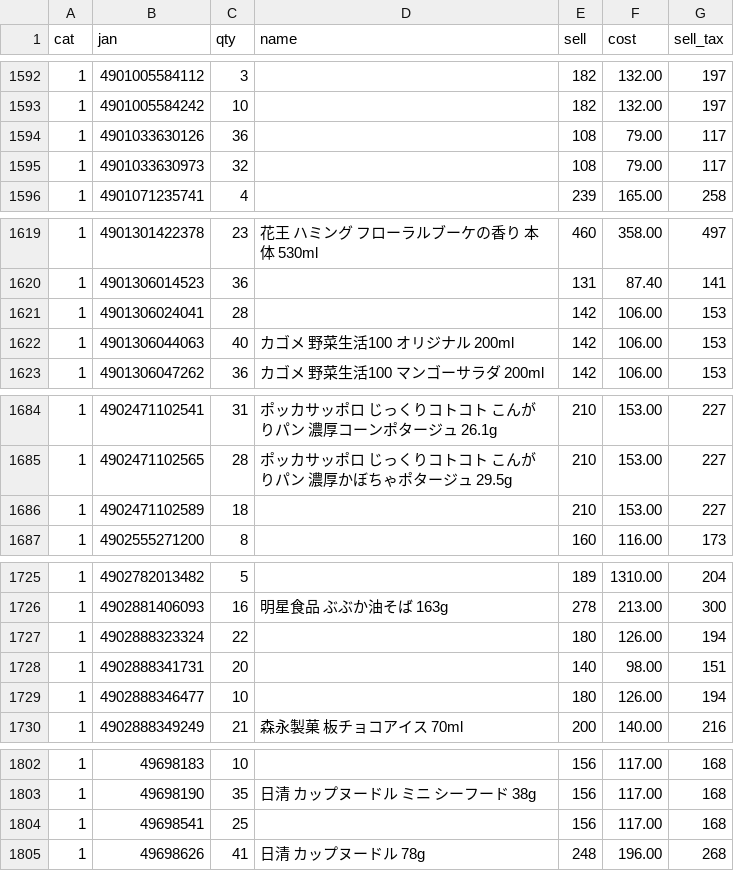
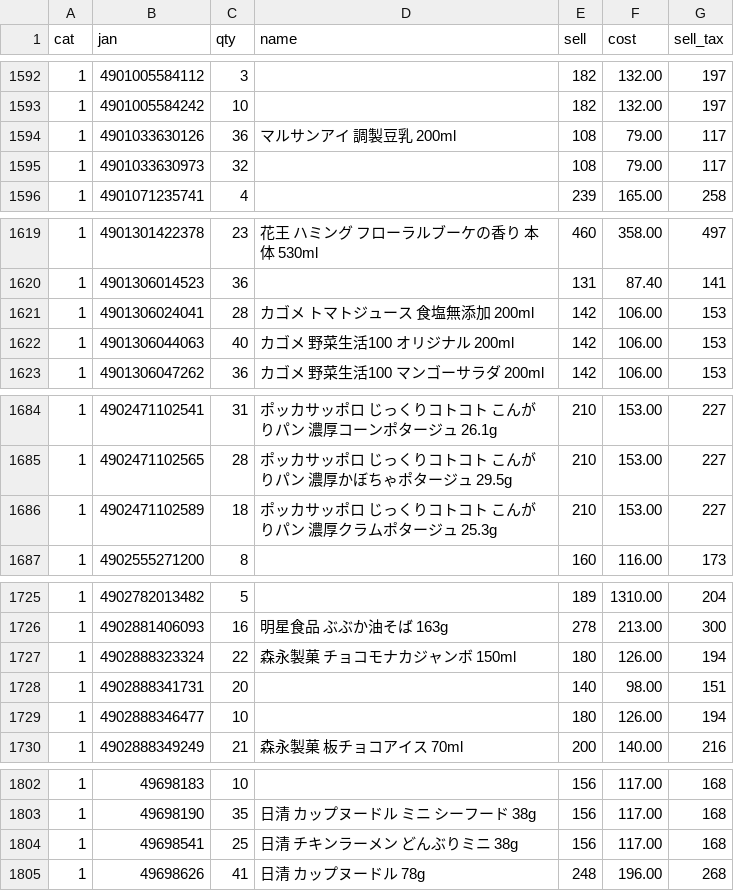
Before and after one commit to kshop-collab/kshop-ledger, a CSV file: ledger_master.csv, drawn as a sheet; only a part is shown, gaps mark what is left out; the diff covers the shown part only.

```diff
--- a/ledger_master.csv
+++ b/ledger_master.csv
@@ -1593,3 +1593,3 @@
 "1","4901005584242","10","","182","132.00","197"
-"1","4901033630126","36","","108","79.00","117"
+"1","4901033630126","36","マルサンアイ 調製豆乳 200ml","108","79.00","117"
 "1","4901033630973","32","","108","79.00","117"
@@ -1620,3 +1620,3 @@
 "1","4901306014523","36","","131","87.40","141"
-"1","4901306024041","28","","142","106.00","153"
+"1","4901306024041","28","カゴメ トマトジュース 食塩無添加 200ml","142","106.00","153"
 "1","4901306044063","40","カゴメ 野菜生活100 オリジナル 200ml","142","106.00","153"
@@ -1685,3 +1685,3 @@
 "1","4902471102565","28","ポッカサッポロ じっくりコトコト こんがりパン 濃厚かぼちゃポタージュ 29.5g","210","153.00","227"
-"1","4902471102589","18","","210","153.00","227"
+"1","4902471102589","18","ポッカサッポロ じっくりコトコト こんがりパン 濃厚クラムポタージュ 25.3g","210","153.00","227"
 "1","4902555271200","8","","160","116.00","173"
@@ -1726,3 +1726,3 @@
 "1","4902881406093","16","明星食品 ぶぶか油そば 163g","278","213.00","300"
-"1","4902888323324","22","","180","126.00","194"
+"1","4902888323324","22","森永製菓 チョコモナカジャンボ 150ml","180","126.00","194"
 "1","4902888341731","20","","140","98.00","151"
@@ -1803,3 +1803,3 @@
 "1","49698190","35","日清 カップヌードル ミニ シーフード 38g","156","117.00","168"
-"1","49698541","25","","156","117.00","168"
+"1","49698541","25","日清 チキンラーメン どんぶりミニ 38g","156","117.00","168"
 "1","49698626","41","日清 カップヌードル 78g","248","196.00","268"
```
Also changed, not shown: 10 edited cells elsewhere in this file.
